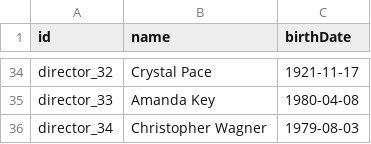
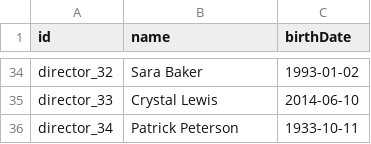
Before and after one commit to shauryashaurya/The-Silmaril, a CSV file: o1/data/directors.csv, drawn as a sheet; only a part is shown, gaps mark what is left out; the diff covers the shown part only; the diff names each change by its address in the sheet, - before the commit and + after, or states it on an @@ line.

```diff
--- a/o1/data/directors.csv
+++ b/o1/data/directors.csv
-B34 (name): Crystal Pace
+B34 (name): Sara Baker
-C34 (birthDate): 1921-11-17
+C34 (birthDate): 1993-01-02
-B35 (name): Amanda Key
+B35 (name): Crystal Lewis
-C35 (birthDate): 1980-04-08
+C35 (birthDate): 2014-06-10
-B36 (name): Christopher Wagner
+B36 (name): Patrick Peterson
-C36 (birthDate): 1979-08-03
+C36 (birthDate): 1933-10-11
```
Also changed, not shown: 64 edited cells elsewhere in this file, 9 other files.
